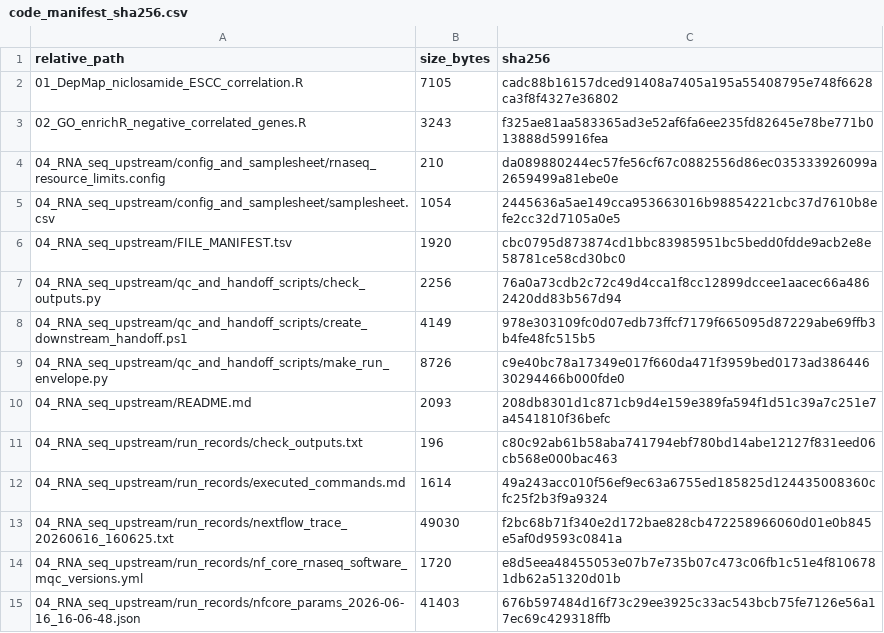
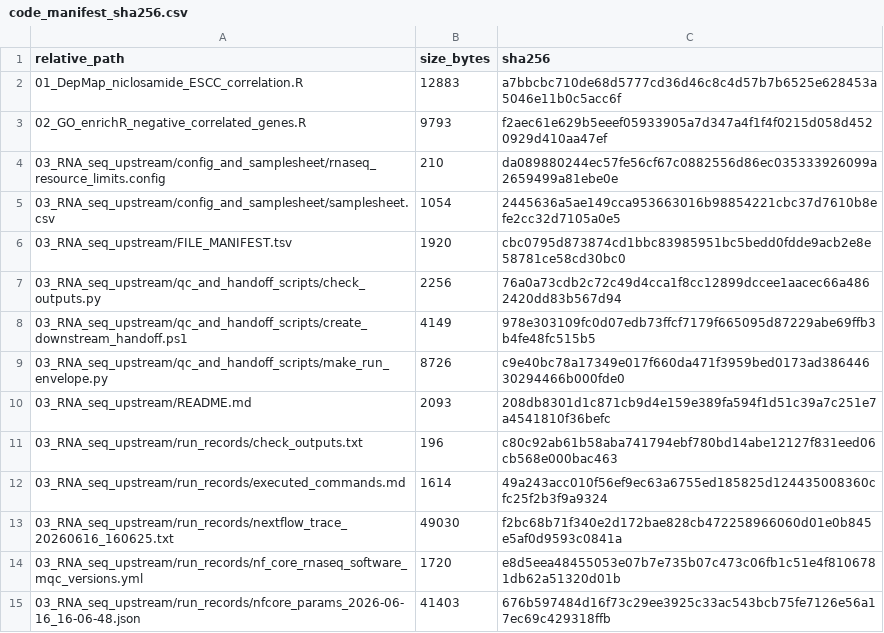
Before and after one commit to tsubasawolfy/ESCC_NC, a CSV file: code_manifest_sha256.csv, drawn as a sheet; only a part is shown; the diff covers the shown part only.

```diff
--- a/code_manifest_sha256.csv
+++ b/code_manifest_sha256.csv
@@ -2,14 +2,14 @@
-"01_DepMap_niclosamide_ESCC_correlation.R","7105","cadc88b16157dced91408a7405a195a55408795e748f6628ca3f8f4327e36802"
-"02_GO_enrichR_negative_correlated_genes.R","3243","f325ae81aa583365ad3e52af6fa6ee235fd82645e78be771b013888d59916fea"
-"04_RNA_seq_upstream/config_and_samplesheet/rnaseq_resource_limits.config","210","da089880244ec57fe56cf67c0882556d86ec035333926099a2659499a81ebe0e"
-"04_RNA_seq_upstream/config_and_samplesheet/samplesheet.csv","1054","2445636a5ae149cca953663016b98854221cbc37d7610b8efe2cc32d7105a0e5"
-"04_RNA_seq_upstream/FILE_MANIFEST.tsv","1920","cbc0795d873874cd1bbc83985951bc5bedd0fdde9acb2e8e58781ce58cd30bc0"
-"04_RNA_seq_upstream/qc_and_handoff_scripts/check_outputs.py","2256","76a0a73cdb2c72c49d4cca1f8cc12899dccee1aacec66a4862420dd83b567d94"
-"04_RNA_seq_upstream/qc_and_handoff_scripts/create_downstream_handoff.ps1","4149","978e303109fc0d07edb73ffcf7179f665095d87229abe69ffb3b4fe48fc515b5"
-"04_RNA_seq_upstream/qc_and_handoff_scripts/make_run_envelope.py","8726","c9e40bc78a17349e017f660da471f3959bed0173ad38644630294466b000fde0"
-"04_RNA_seq_upstream/README.md","2093","208db8301d1c871cb9d4e159e389fa594f1d51c39a7c251e7a4541810f36befc"
-"04_RNA_seq_upstream/run_records/check_outputs.txt","196","c80c92ab61b58aba741794ebf780bd14abe12127f831eed06cb568e000bac463"
-"04_RNA_seq_upstream/run_records/executed_commands.md","1614","49a243acc010f56ef9ec63a6755ed185825d124435008360cfc25f2b3f9a9324"
-"04_RNA_seq_upstream/run_records/nextflow_trace_20260616_160625.txt","49030","f2bc68b71f340e2d172bae828cb472258966060d01e0b845e5af0d9593c0841a"
-"04_RNA_seq_upstream/run_records/nf_core_rnaseq_software_mqc_versions.yml","1720","e8d5eea48455053e07b7e735b07c473c06fb1c51e4f8106781db62a51320d01b"
-"04_RNA_seq_upstream/run_records/nfcore_params_2026-06-16_16-06-48.json","41403","676b597484d16f73c29ee3925c33ac543bcb75fe7126e56a17ec69c429318ffb"
+01_DepMap_niclosamide_ESCC_correlation.R,12883,a7bbcbc710de68d5777cd36d46c8c4d57b7b6525e628453a5046e11b0c5acc6f
+02_GO_enrichR_negative_correlated_genes.R,9793,f2aec61e629b5eeef05933905a7d347a4f1f4f0215d058d4520929d410aa47ef
+03_RNA_seq_upstream/config_and_samplesheet/rnaseq_resource_limits.config,210,da089880244ec57fe56cf67c0882556d86ec035333926099a2659499a81ebe0e
+03_RNA_seq_upstream/config_and_samplesheet/samplesheet.csv,1054,2445636a5ae149cca953663016b98854221cbc37d7610b8efe2cc32d7105a0e5
+03_RNA_seq_upstream/FILE_MANIFEST.tsv,1920,cbc0795d873874cd1bbc83985951bc5bedd0fdde9acb2e8e58781ce58cd30bc0
+03_RNA_seq_upstream/qc_and_handoff_scripts/check_outputs.py,2256,76a0a73cdb2c72c49d4cca1f8cc12899dccee1aacec66a4862420dd83b567d94
+03_RNA_seq_upstream/qc_and_handoff_scripts/create_downstream_handoff.ps1,4149,978e303109fc0d07edb73ffcf7179f665095d87229abe69ffb3b4fe48fc515b5
+03_RNA_seq_upstream/qc_and_handoff_scripts/make_run_envelope.py,8726,c9e40bc78a17349e017f660da471f3959bed0173ad38644630294466b000fde0
+03_RNA_seq_upstream/README.md,2093,208db8301d1c871cb9d4e159e389fa594f1d51c39a7c251e7a4541810f36befc
+03_RNA_seq_upstream/run_records/check_outputs.txt,196,c80c92ab61b58aba741794ebf780bd14abe12127f831eed06cb568e000bac463
+03_RNA_seq_upstream/run_records/executed_commands.md,1614,49a243acc010f56ef9ec63a6755ed185825d124435008360cfc25f2b3f9a9324
+03_RNA_seq_upstream/run_records/nextflow_trace_20260616_160625.txt,49030,f2bc68b71f340e2d172bae828cb472258966060d01e0b845e5af0d9593c0841a
+03_RNA_seq_upstream/run_records/nf_core_rnaseq_software_mqc_versions.yml,1720,e8d5eea48455053e07b7e735b07c473c06fb1c51e4f8106781db62a51320d01b
+03_RNA_seq_upstream/run_records/nfcore_params_2026-06-16_16-06-48.json,41403,676b597484d16f73c29ee3925c33ac543bcb75fe7126e56a17ec69c429318ffb
```
Also changed, not shown: 3 added rows and 16 edited cells elsewhere in this file, 36 other files.
